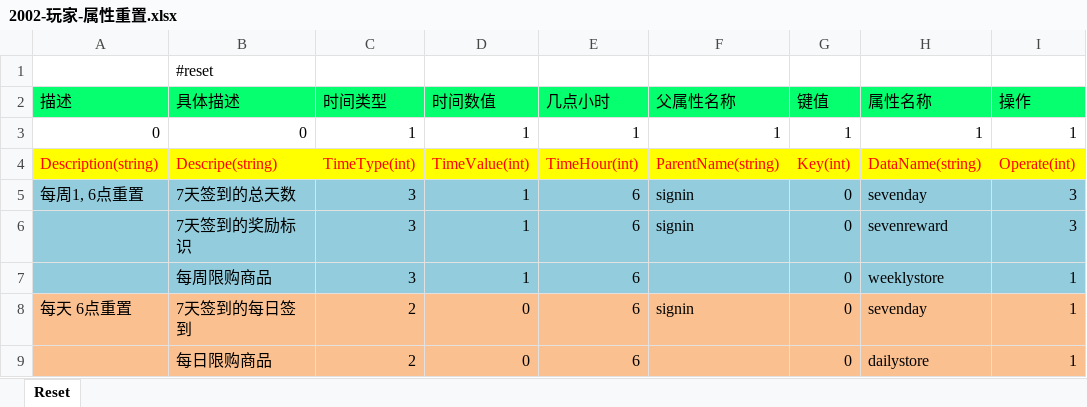
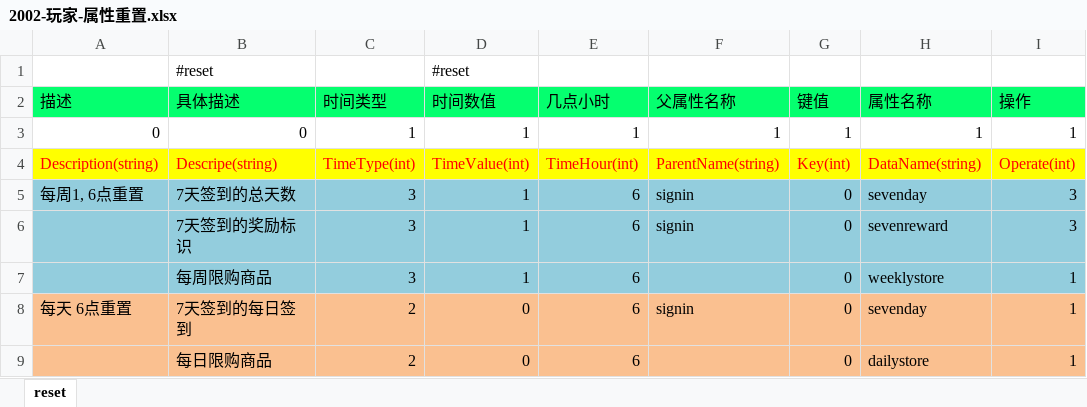
Before and after one commit to lori227/Fighter, an Excel workbook: Resource/excel/2002-玩家-属性重置.xlsx, sheet reset, drawn as a sheet; only a part is shown; values as stored, in another font and other column widths than the file's, no borders; the diff names each change by its address in the sheet, - before the commit and + after, or states it on an @@ line.

```diff
--- a/Resource/excel/2002-玩家-属性重置.xlsx (sheet reset)
+++ b/Resource/excel/2002-玩家-属性重置.xlsx (sheet reset)
-sheet tab: Reset
+sheet tab: reset
-D1 (时间数值): (empty)
+D1 (时间数值): #reset
```
Also changed, not shown: Resource/excel/2001-玩家-进入游戏.xlsx, Resource/excel/3000-英雄-英雄配置.xlsx, 16 other files.
